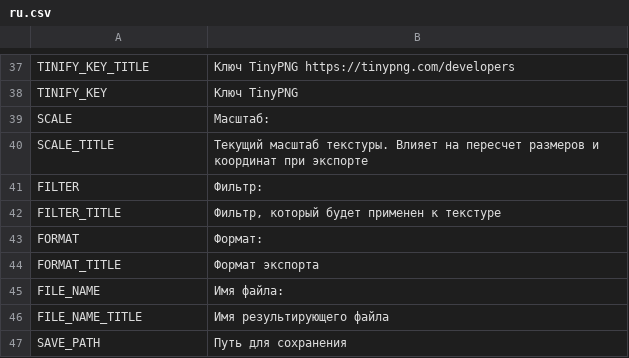
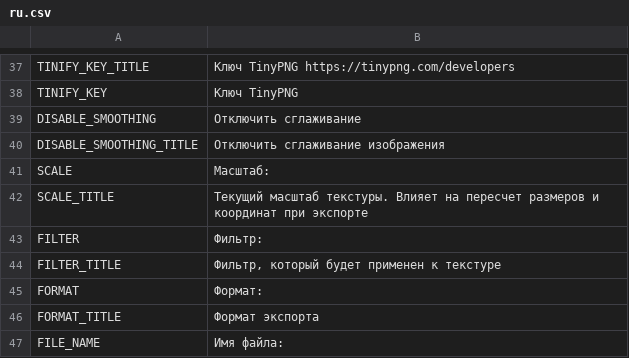
Before and after one commit to unknownprojectx-360/free-tex-packer, a CSV file: src/client/resources/static/localization/ru.csv, drawn as a sheet; only a part is shown, gaps mark what is left out; the shorter side is filled out with more unchanged rows.

Commit message:
Disable smoothing option

```diff
--- a/src/client/resources/static/localization/ru.csv
+++ b/src/client/resources/static/localization/ru.csv
@@ -38,2 +38,4 @@ TINIFY_KEY_TITLE;Ключ TinyPNG https://tinypng.com/developers
 TINIFY_KEY;Ключ TinyPNG
+DISABLE_SMOOTHING;Отключить сглаживание
+DISABLE_SMOOTHING_TITLE;Отключить сглаживание изображения
 SCALE;Масштаб:
```
Also changed, not shown: src/client/resources/static/localization/de.csv, src/client/resources/static/localization/en.csv, 4 other files.
